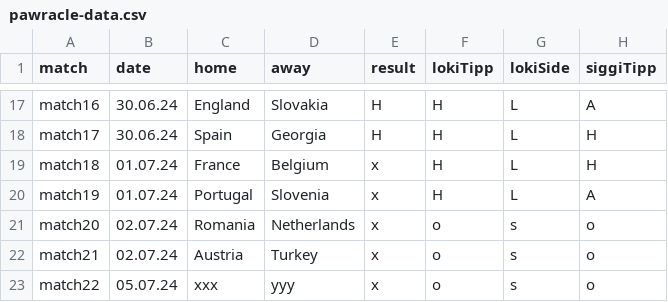
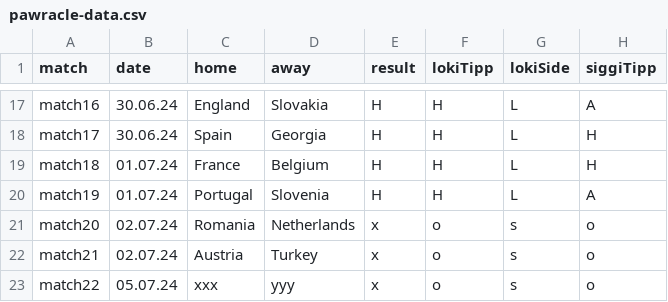
Before and after one commit to ben-tinc/pawracle, a CSV file: pawracle-data.csv, drawn as a sheet; only a part is shown, gaps mark what is left out; the diff names each change by its address in the sheet, - before the commit and + after, or states it on an @@ line.

Commit message:
include results from 2024-07-01

```diff
--- a/pawracle-data.csv
+++ b/pawracle-data.csv
-E19:E20 (result): x
+E19:E20 (result): H
```
